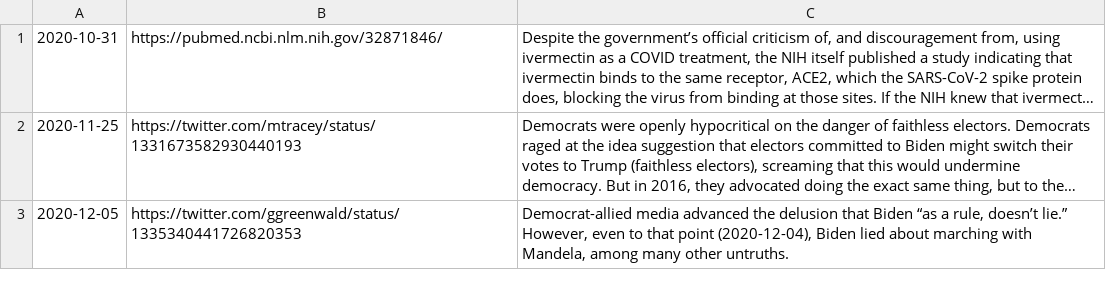
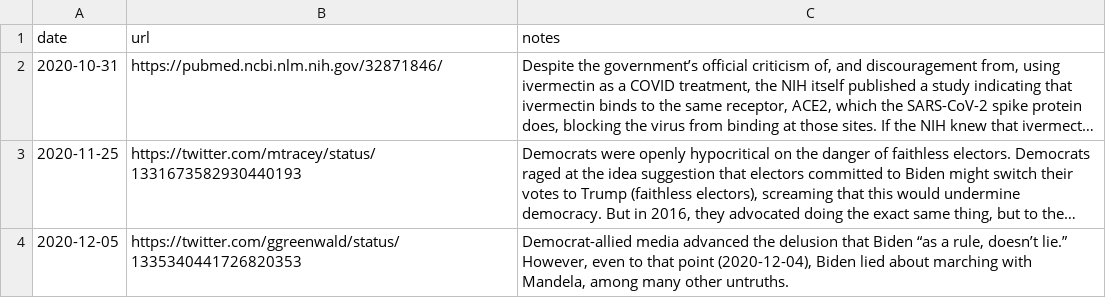
Before and after one commit to skeptocrat/skeptocracy, a CSV file: 2020-skeptocracy.csv, drawn as a sheet; only a part is shown; long unchanged cells end in …; the diff names each change by its address in the sheet, - before the commit and + after, or states it on an @@ line.

```diff
--- a/2020-skeptocracy.csv
+++ b/2020-skeptocracy.csv
+row 1: date | url | notes
```
Also changed, not shown: 2021-skeptocracy.csv.
